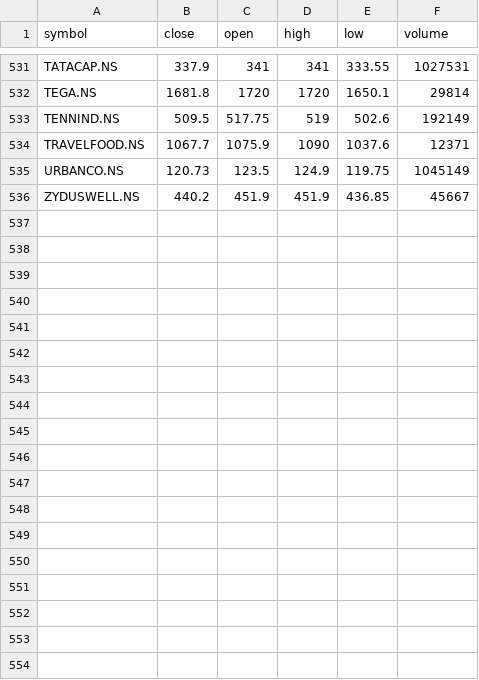
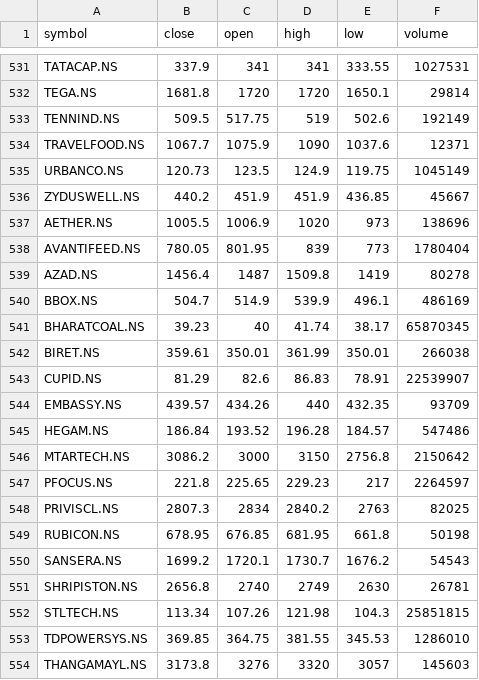
Before and after one commit to arunkamaraj2345/breadth-backend, a CSV file: merge/2026-02-01.csv, drawn as a sheet; only a part is shown, gaps mark what is left out; the diff names each change by its address in the sheet, - before the commit and + after, or states it on an @@ line.

Commit message:
Update 2026-02-01.csv

```diff
--- a/merge/2026-02-01.csv
+++ b/merge/2026-02-01.csv
+row 537: AETHER.NS | 1005.5 | 1006.9 | 1020 | 973 | 138696
+row 538: AVANTIFEED.NS | 780.05 | 801.95 | 839 | 773 | 1780404
+row 539: AZAD.NS | 1456.4 | 1487 | 1509.8 | 1419 | 80278
+row 540: BBOX.NS | 504.7 | 514.9 | 539.9 | 496.1 | 486169
+row 541: BHARATCOAL.NS | 39.23 | 40 | 41.74 | 38.17 | 65870345
+row 542: BIRET.NS | 359.61 | 350.01 | 361.99 | 350.01 | 266038
+row 543: CUPID.NS | 81.29 | 82.6 | 86.83 | 78.91 | 22539907
+row 544: EMBASSY.NS | 439.57 | 434.26 | 440 | 432.35 | 93709
+row 545: HEGAM.NS | 186.84 | 193.52 | 196.28 | 184.57 | 547486
+row 546: MTARTECH.NS | 3086.2 | 3000 | 3150 | 2756.8 | 2150642
+row 547: PFOCUS.NS | 221.8 | 225.65 | 229.23 | 217 | 2264597
+row 548: PRIVISCL.NS | 2807.3 | 2834 | 2840.2 | 2763 | 82025
+row 549: RUBICON.NS | 678.95 | 676.85 | 681.95 | 661.8 | 50198
+row 550: SANSERA.NS | 1699.2 | 1720.1 | 1730.7 | 1676.2 | 54543
+row 551: SHRIPISTON.NS | 2656.8 | 2740 | 2749 | 2630 | 26781
+row 552: STLTECH.NS | 113.34 | 107.26 | 121.98 | 104.3 | 25851815
+row 553: TDPOWERSYS.NS | 369.85 | 364.75 | 381.55 | 345.53 | 1286010
+row 554: THANGAMAYL.NS | 3173.8 | 3276 | 3320 | 3057 | 145603
```
